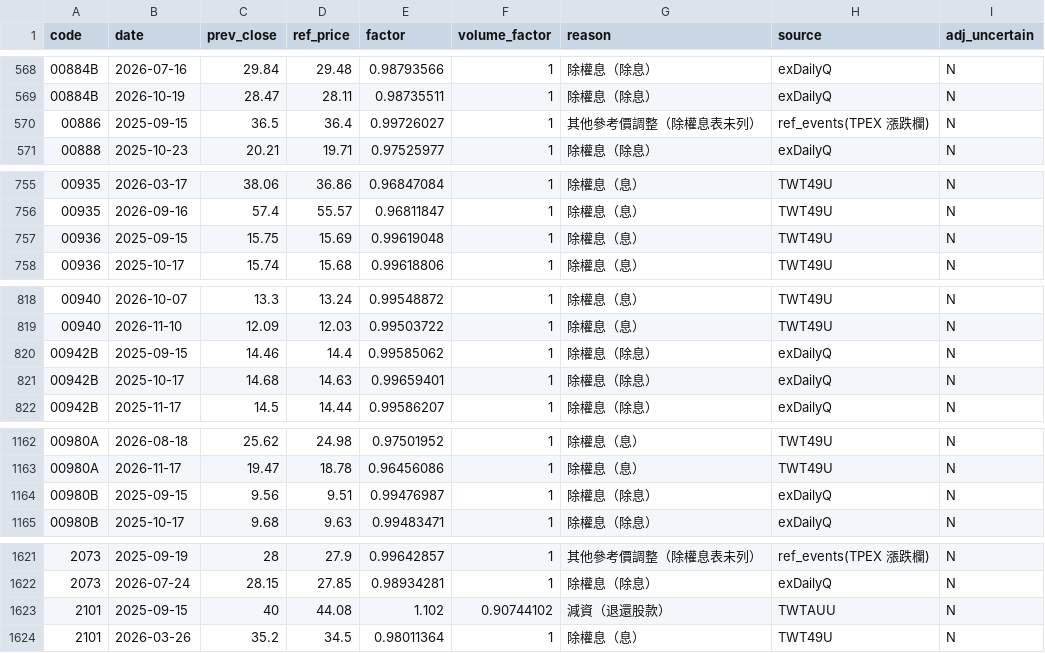
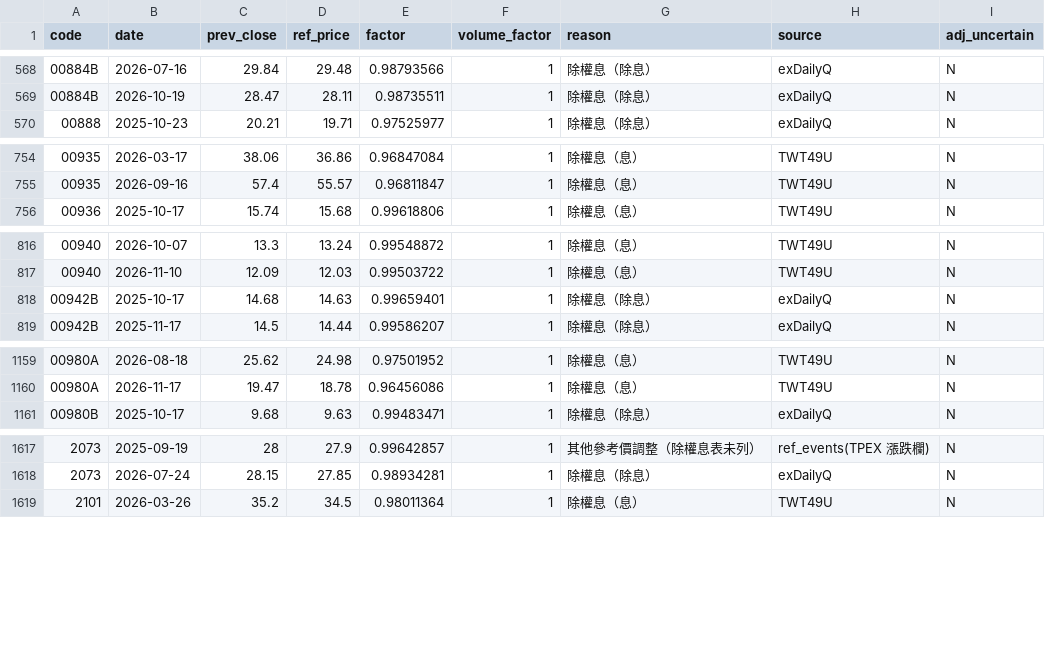
Before and after one commit to u6x06a/-tw-watchlist-data, a CSV file: data/adj_factors.csv, drawn as a sheet; only a part is shown, gaps mark what is left out; the diff covers the shown part only.

```diff
--- a/data/adj_factors.csv
+++ b/data/adj_factors.csv
@@ -569,3 +569,2 @@ code,date,prev_close,ref_price,factor,volume_factor,reason,source,adj_uncertain
 00884B,2026-10-19,28.47,28.11,0.98735511,1,除權息（除息）,exDailyQ,N
-00886,2025-09-15,36.5,36.4,0.99726027,1,其他參考價調整（除權息表未列）,ref_events(TPEX 漲跌欄),N
 00888,2025-10-23,20.21,19.71,0.97525977,1,除權息（除息）,exDailyQ,N
@@ -756,3 +755,2 @@ code,date,prev_close,ref_price,factor,volume_factor,reason,source,adj_uncertain
 00935,2026-09-16,57.4,55.57,0.96811847,1,除權息（息）,TWT49U,N
-00936,2025-09-15,15.75,15.69,0.99619048,1,除權息（息）,TWT49U,N
 00936,2025-10-17,15.74,15.68,0.99618806,1,除權息（息）,TWT49U,N
@@ -819,3 +817,2 @@ code,date,prev_close,ref_price,factor,volume_factor,reason,source,adj_uncertain
 00940,2026-11-10,12.09,12.03,0.99503722,1,除權息（息）,TWT49U,N
-00942B,2025-09-15,14.46,14.4,0.99585062,1,除權息（除息）,exDailyQ,N
 00942B,2025-10-17,14.68,14.63,0.99659401,1,除權息（除息）,exDailyQ,N
@@ -1163,3 +1160,2 @@ code,date,prev_close,ref_price,factor,volume_factor,reason,source,adj_uncertain
 00980A,2026-11-17,19.47,18.78,0.96456086,1,除權息（息）,TWT49U,N
-00980B,2025-09-15,9.56,9.51,0.99476987,1,除權息（除息）,exDailyQ,N
 00980B,2025-10-17,9.68,9.63,0.99483471,1,除權息（除息）,exDailyQ,N
@@ -1622,3 +1618,2 @@ code,date,prev_close,ref_price,factor,volume_factor,reason,source,adj_uncertain
 2073,2026-07-24,28.15,27.85,0.98934281,1,除權息（除息）,exDailyQ,N
-2101,2025-09-15,40,44.08,1.102,0.90744102,減資（退還股款）,TWTAUU,N
 2101,2026-03-26,35.2,34.5,0.98011364,1,除權息（息）,TWT49U,N
```
Also changed, not shown: 3 added rows, 5 removed rows and 4 edited cells elsewhere in this file, data/jump_review.csv, data/prices_adj.csv, 17 other files.
